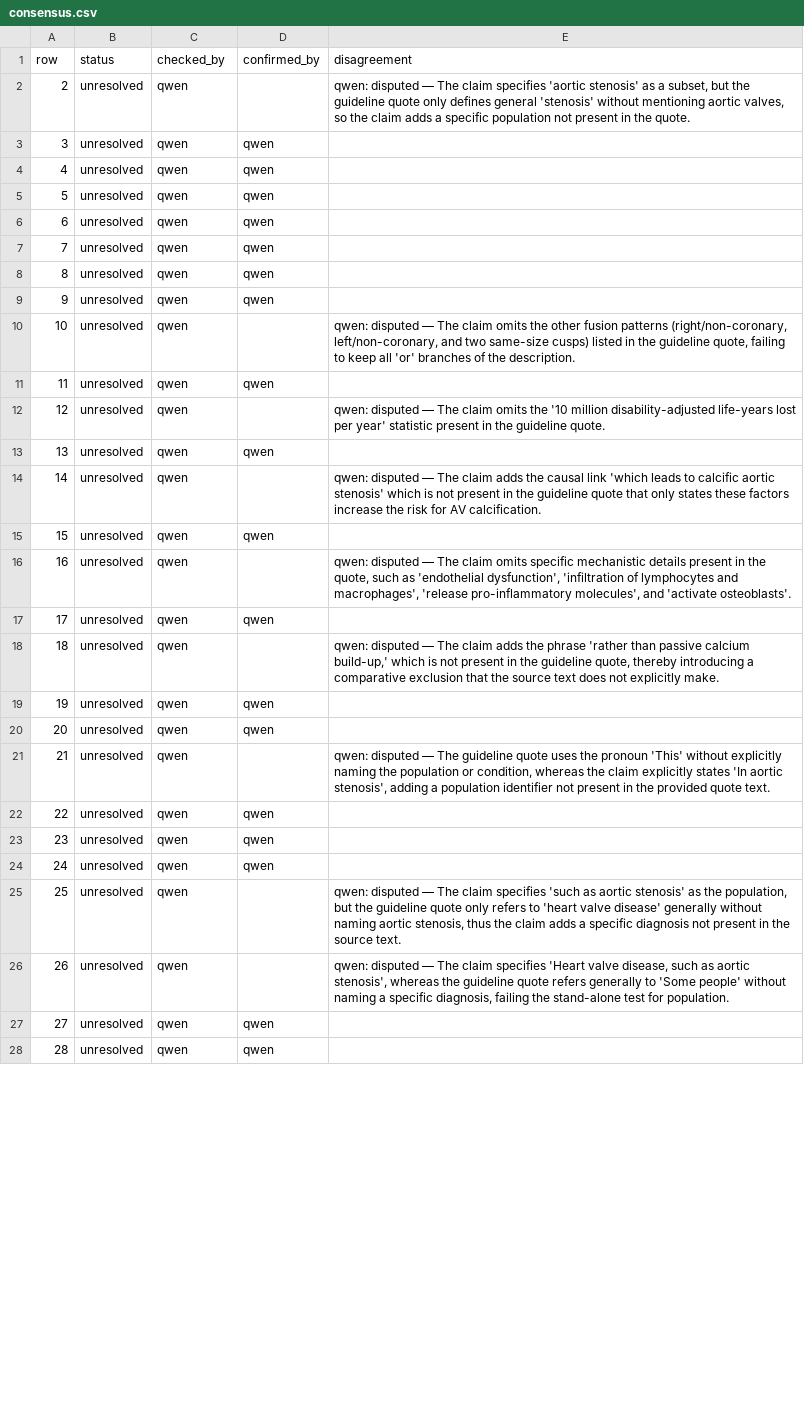
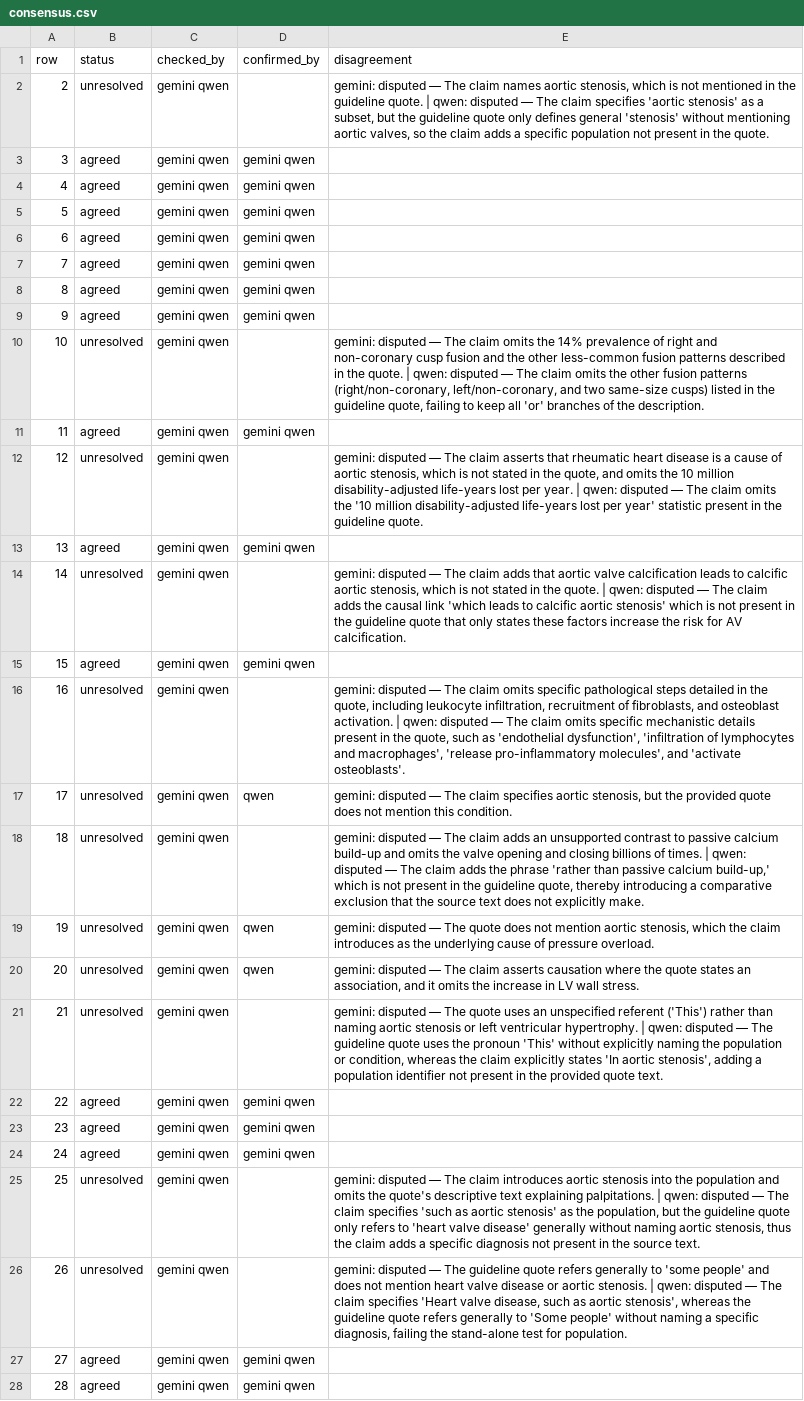
Before and after one commit to gremlindj11-ship-it/mess-app, a CSV file: content/open/aortic-stenosis/consensus.csv, drawn as a sheet; only a part is shown; the diff covers the shown part only; the diff names each change by its address in the sheet, - before the commit and + after, or states it on an @@ line.

```diff
--- a/content/open/aortic-stenosis/consensus.csv
+++ b/content/open/aortic-stenosis/consensus.csv
-C2:C28 (checked_by): qwen
+C2:C28 (checked_by): gemini qwen
-E2 (disagreement): qwen: disputed…
+E2 (disagreement): gemini: disputed — The claim names aortic stenosis, which is not mentioned in the guideline quote. | qwen: disputed…
-B3:B9 (status): unresolved
+B3:B9 (status): agreed
-D3:D9 (confirmed_by): qwen
+D3:D9 (confirmed_by): gemini qwen
-E10 (disagreement): qwen: disputed…
+E10 (disagreement): gemini: disputed — The claim omits the 14% prevalence of right and non-coronary cusp fusion and the other less-common fusion patterns described in the quote. | qwen: disputed…
-B11 (status): unresolved
+B11 (status): agreed
-D11 (confirmed_by): qwen
+D11 (confirmed_by): gemini qwen
-E12 (disagreement): qwen: disputed…
+E12 (disagreement): gemini: disputed — The claim asserts that rheumatic heart disease is a cause of aortic stenosis, which is not stated in the quote, and omits the 10 million disability-adjusted life-years lost per year. | qwen: disputed…
-B13 (status): unresolved
+B13 (status): agreed
-D13 (confirmed_by): qwen
+D13 (confirmed_by): gemini qwen
-E14 (disagreement): qwen: disputed…
+E14 (disagreement): gemini: disputed — The claim adds that aortic valve calcification leads to calcific aortic stenosis, which is not stated in the quote. | qwen: disputed…
-B15 (status): unresolved
+B15 (status): agreed
-D15 (confirmed_by): qwen
+D15 (confirmed_by): gemini qwen
-E16 (disagreement): qwen: disputed…
+E16 (disagreement): gemini: disputed — The claim omits specific pathological steps detailed in the quote, including leukocyte infiltration, recruitment of fibroblasts, and osteoblast activation. | qwen: disputed…
-E17 (disagreement): (empty)
+E17 (disagreement): gemini: disputed — The claim specifies aortic stenosis, but the provided quote does not mention this condition.
-E18 (disagreement): qwen: disputed…
+E18 (disagreement): gemini: disputed — The claim adds an unsupported contrast to passive calcium build-up and omits the valve opening and closing billions of times. | qwen: disputed…
-E19 (disagreement): (empty)
+E19 (disagreement): gemini: disputed — The quote does not mention aortic stenosis, which the claim introduces as the underlying cause of pressure overload.
-E20 (disagreement): (empty)
+E20 (disagreement): gemini: disputed — The claim asserts causation where the quote states an association, and it omits the increase in LV wall stress.
-E21 (disagreement): qwen: disputed…
+E21 (disagreement): gemini: disputed — The quote uses an unspecified referent ('This') rather than naming aortic stenosis or left ventricular hypertrophy. | qwen: disputed…
-B22:B24 (status): unresolved
+B22:B24 (status): agreed
-D22:D24 (confirmed_by): qwen
+D22:D24 (confirmed_by): gemini qwen
-E25 (disagreement): qwen: disputed…
+E25 (disagreement): gemini: disputed — The claim introduces aortic stenosis into the population and omits the quote's descriptive text explaining palpitations. | qwen: disputed…
-E26 (disagreement): qwen: disputed…
+E26 (disagreement): gemini: disputed — The guideline quote refers generally to 'some people' and does not mention heart valve disease or aortic stenosis. | qwen: disputed…
-B27:B28 (status): unresolved
+B27:B28 (status): agreed
-D27:D28 (confirmed_by): qwen
+D27:D28 (confirmed_by): gemini qwen
```
Also changed, not shown: 33 edited cells elsewhere in this file, 1 other file.
